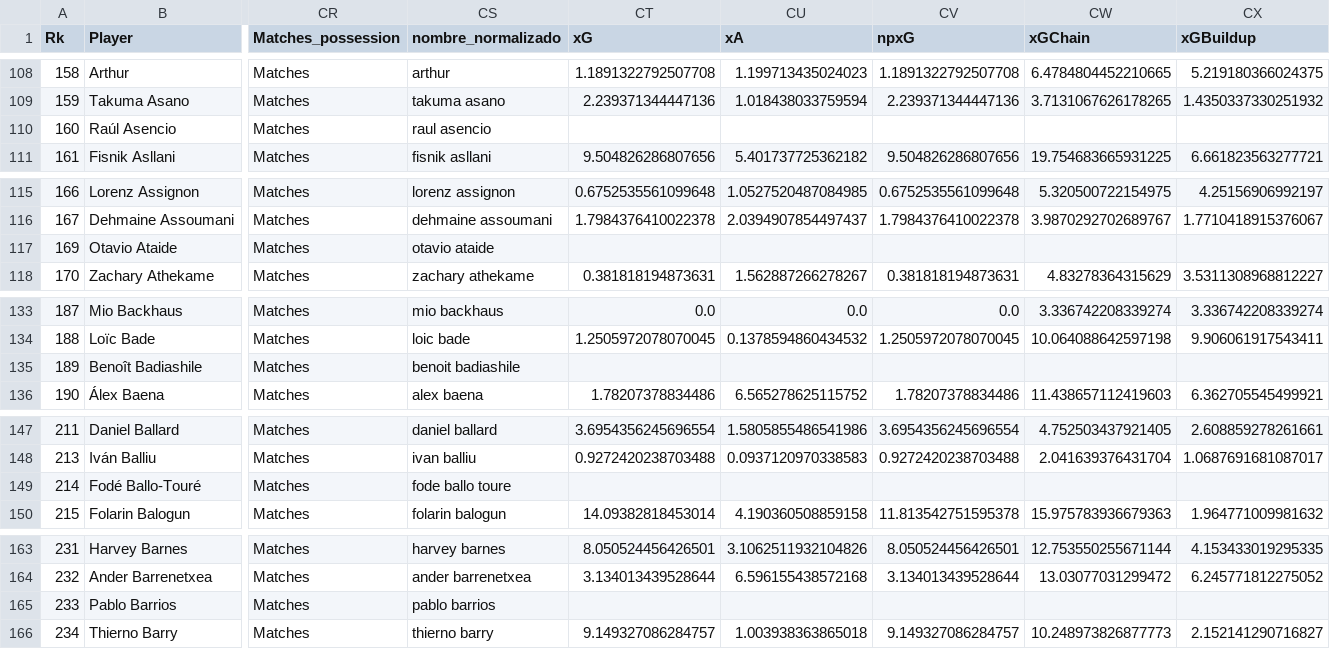
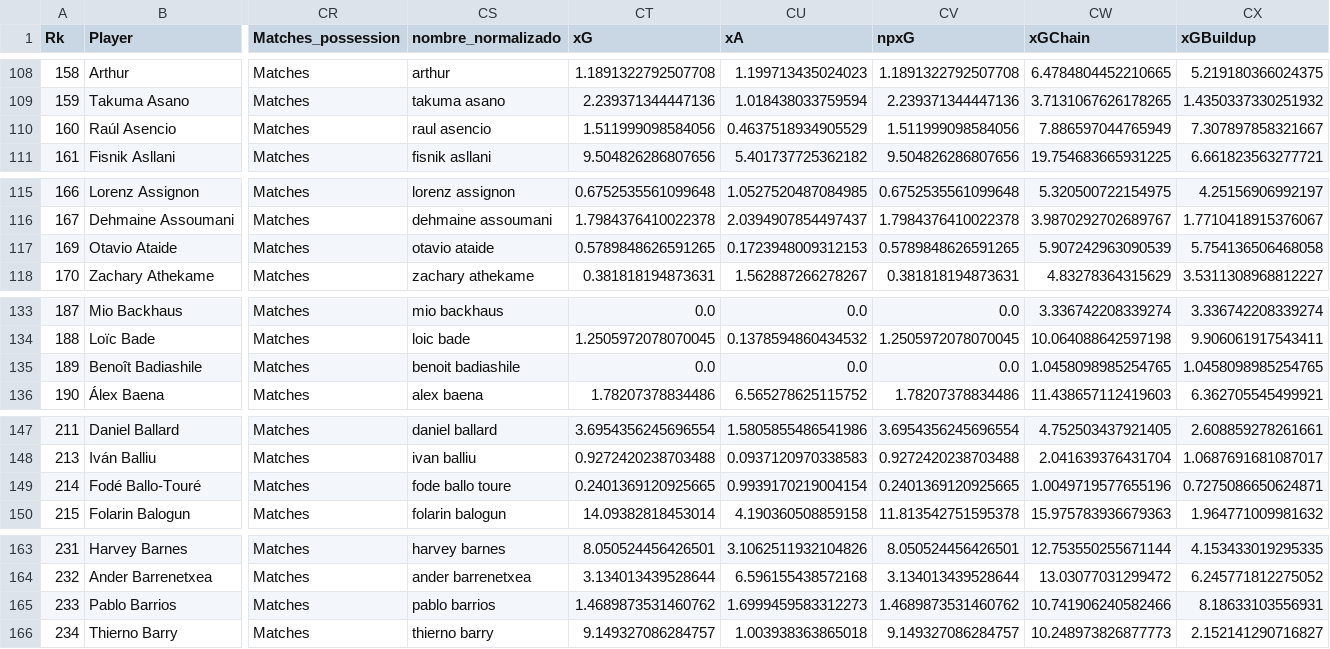
Before and after one commit to camiloroman-dataanalyst/scouting-futbol-valorizacion, a CSV file: Notebook/data_raw_fbref/dataset_final.csv, drawn as a sheet; only a part is shown, gaps mark what is left out; the diff covers the shown part only; the diff names each change by its address in the sheet, - before the commit and + after, or states it on an @@ line.

```diff
--- a/Notebook/data_raw_fbref/dataset_final.csv
+++ b/Notebook/data_raw_fbref/dataset_final.csv
-CT110 (xG): (empty)
+CT110 (xG): 1.511999098584056
-CU110 (xA): (empty)
+CU110 (xA): 0.4637518934905529
-CV110 (npxG): (empty)
+CV110 (npxG): 1.511999098584056
-CW110 (xGChain): (empty)
+CW110 (xGChain): 7.886597044765949
-CX110 (xGBuildup): (empty)
+CX110 (xGBuildup): 7.307897858321667
-CT117 (xG): (empty)
+CT117 (xG): 0.5789848626591265
-CU117 (xA): (empty)
+CU117 (xA): 0.1723948009312153
-CV117 (npxG): (empty)
+CV117 (npxG): 0.5789848626591265
-CW117 (xGChain): (empty)
+CW117 (xGChain): 5.907242963090539
-CX117 (xGBuildup): (empty)
+CX117 (xGBuildup): 5.754136506468058
-CT135 (xG): (empty)
+CT135 (xG): 0.0
-CU135 (xA): (empty)
+CU135 (xA): 0.0
-CV135 (npxG): (empty)
+CV135 (npxG): 0.0
-CW135 (xGChain): (empty)
+CW135 (xGChain): 1.0458098985254765
-CX135 (xGBuildup): (empty)
+CX135 (xGBuildup): 1.0458098985254765
-CT149 (xG): (empty)
+CT149 (xG): 0.2401369120925665
-CU149 (xA): (empty)
+CU149 (xA): 0.9939170219004154
-CV149 (npxG): (empty)
+CV149 (npxG): 0.2401369120925665
-CW149 (xGChain): (empty)
+CW149 (xGChain): 1.0049719577655196
-CX149 (xGBuildup): (empty)
+CX149 (xGBuildup): 0.7275086650624871
-CT165 (xG): (empty)
+CT165 (xG): 1.4689873531460762
-CU165 (xA): (empty)
+CU165 (xA): 1.6999459583312273
-CV165 (npxG): (empty)
+CV165 (npxG): 1.4689873531460762
-CW165 (xGChain): (empty)
+CW165 (xGChain): 10.741906240582466
-CX165 (xGBuildup): (empty)
+CX165 (xGBuildup): 8.18633103556931
```
Also changed, not shown: 160 edited cells elsewhere in this file, Notebook/data_raw_fbref/dataset_con_kpis.csv, Notebook/data_raw_fbref/jugadores_sin_match_understat.csv, 2 other files.
